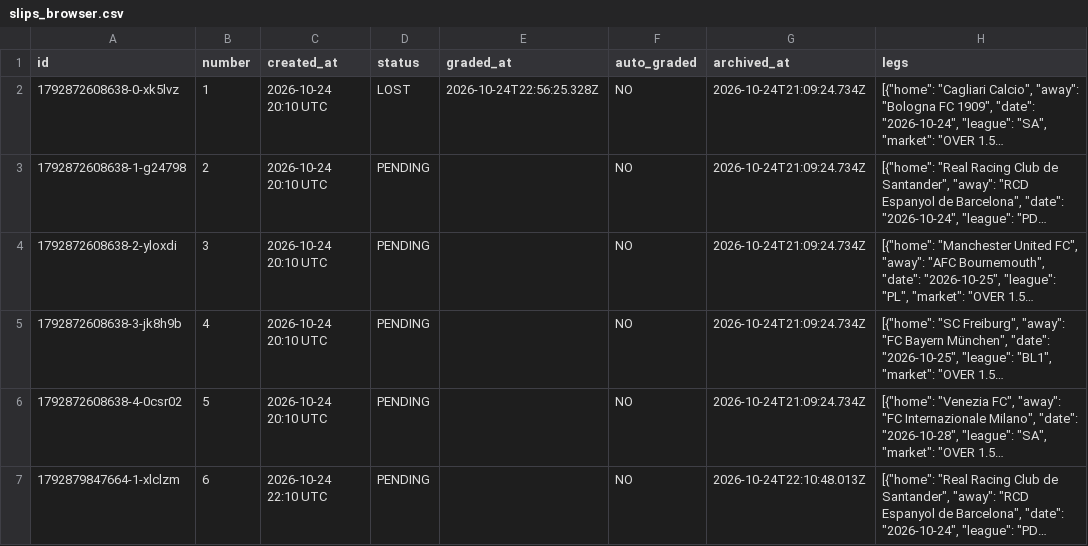
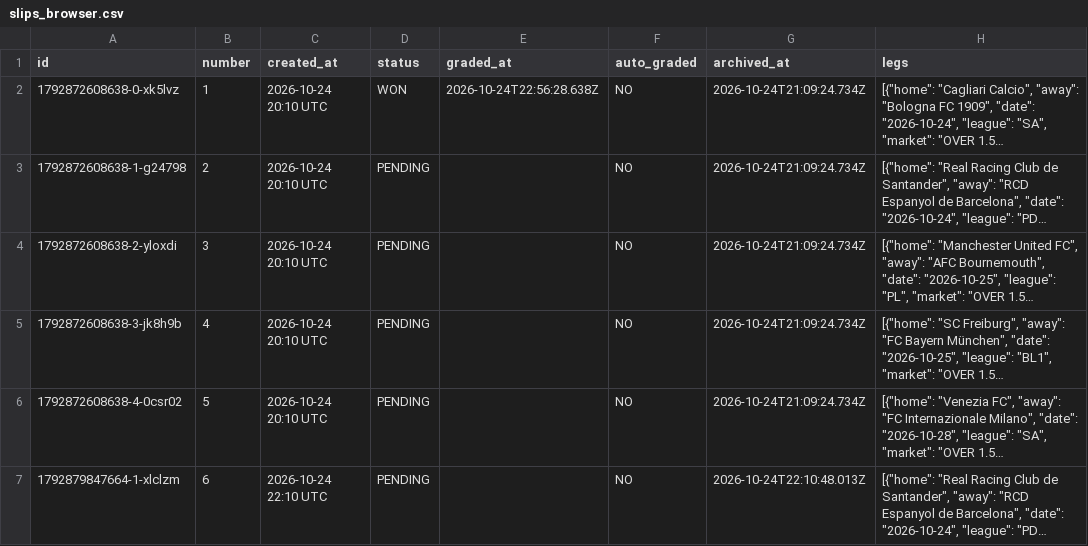
Before and after one commit to AgainBuilds/BARBADOX-MODEL, a CSV file: slips_browser.csv, drawn as a sheet; only a part is shown; long unchanged cells end in …; the diff names each change by its address in the sheet, - before the commit and + after, or states it on an @@ line.

Commit message:
Update slips history (browser tracker archive) [skip render]

```diff
--- a/slips_browser.csv
+++ b/slips_browser.csv
-D2 (status): LOST
+D2 (status): WON
-E2 (graded_at): 2026-10-24T22:56:25.328Z
+E2 (graded_at): 2026-10-24T22:56:28.638Z
```
